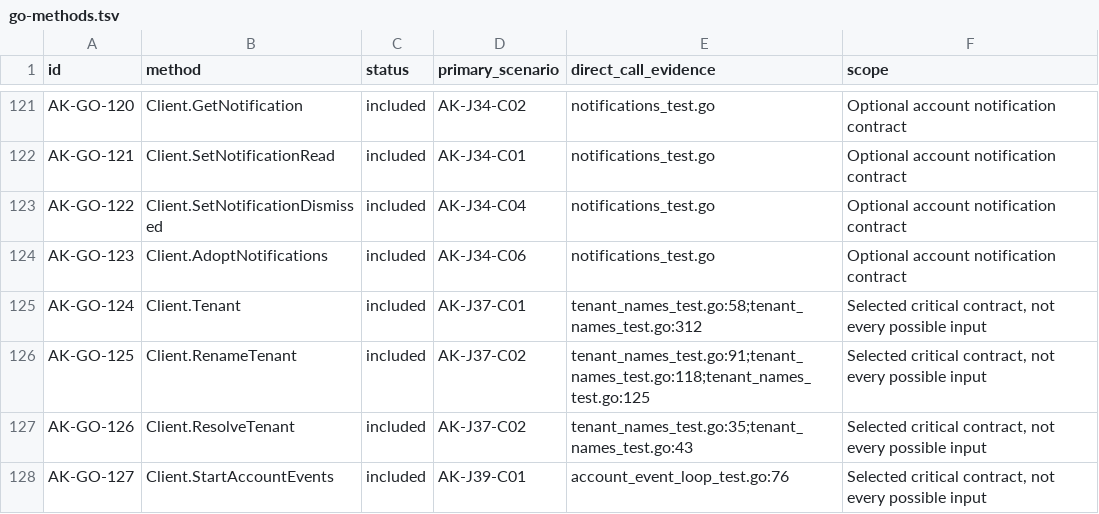
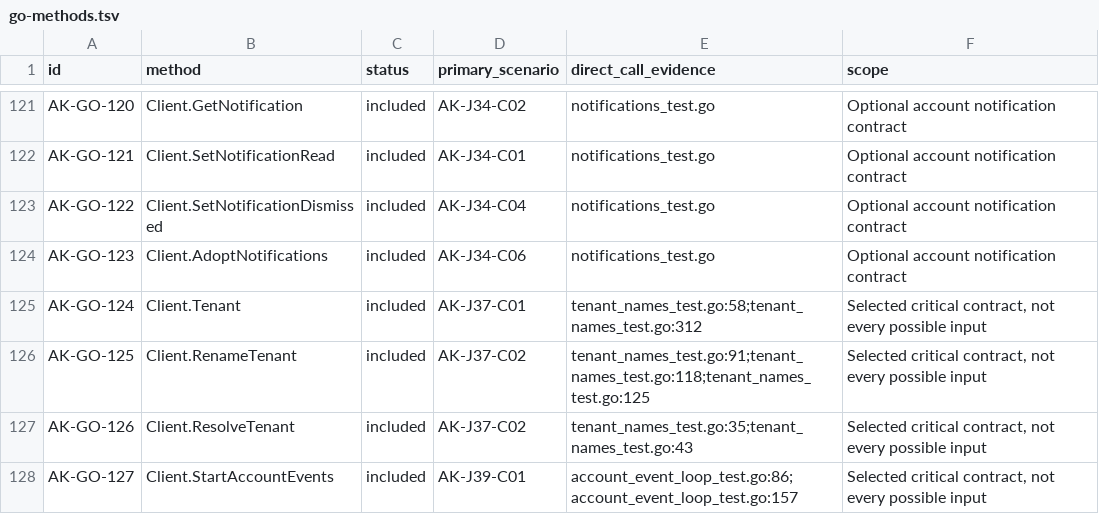
Before and after one commit to open-rails/authkit, a TSV file: critical/go-methods.tsv, drawn as a sheet; only a part is shown, gaps mark what is left out.

Commit message:
Accept only deleted and banned for the first account sync
StartAccountEvents refuses an empty Reconcile list or any status other
than deleted and banned, since syncing live accounts on first use would
never finish inside one pass.

AK-J39 now also checks that an empty cursor syncs exactly the deleted
and banned accounts, that a check Sync reschedules while it runs is
kept, and that a process holding the <schema>:auth-events:<tenant> lock
blocks the loop. The docs say an error on the tenant stream also stops
the authority stream, one tenant per schema, the interval, and that a
failed first sync is not parked.

```diff
--- a/critical/go-methods.tsv
+++ b/critical/go-methods.tsv
@@ -127,2 +127,2 @@ AK-GO-125	Client.RenameTenant	included	AK-J37-C02	tenant_names_test.go:91;tenant
 AK-GO-126	Client.ResolveTenant	included	AK-J37-C02	tenant_names_test.go:35;tenant_names_test.go:43	Selected critical contract, not every possible input
-AK-GO-127	Client.StartAccountEvents	included	AK-J39-C01	account_event_loop_test.go:76	Selected critical contract, not every possible input
+AK-GO-127	Client.StartAccountEvents	included	AK-J39-C01	account_event_loop_test.go:86;account_event_loop_test.go:157	Selected critical contract, not every possible input
```
Also changed, not shown: 5 other files.
